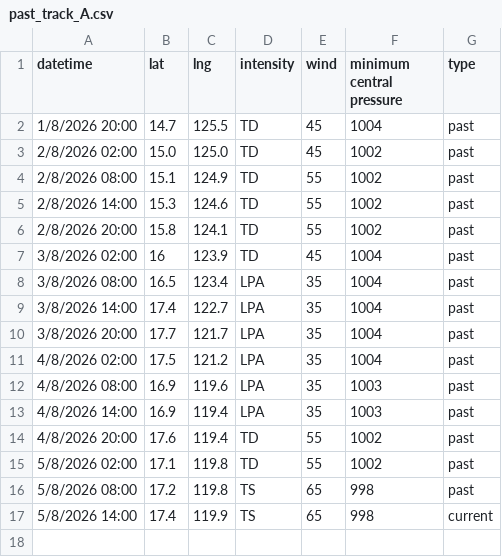
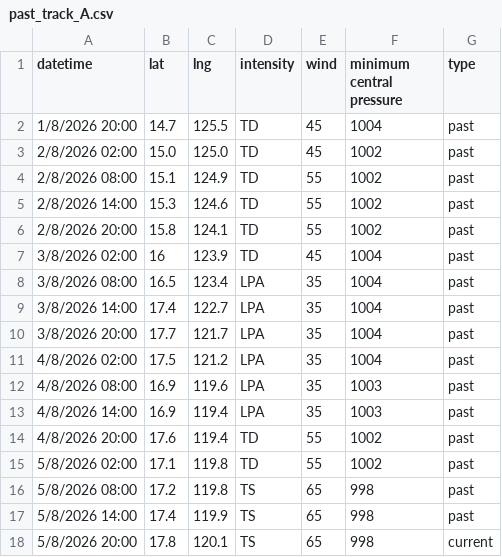
Before and after one commit to zax41006-bot/GHMWS-TC-GIS, a CSV file: past_track_A.csv, drawn as a sheet.

```diff
--- a/past_track_A.csv
+++ b/past_track_A.csv
@@ -16,2 +16,3 @@
 5/8/2026 08:00,17.2,119.8,TS,65,998,past
-5/8/2026 14:00,17.4,119.9,TS,65,998,current
+5/8/2026 14:00,17.4,119.9,TS,65,998,past
+5/8/2026 20:00,17.8,120.1,TS,65,998,current
```
Also changed, not shown: 1 other file.
